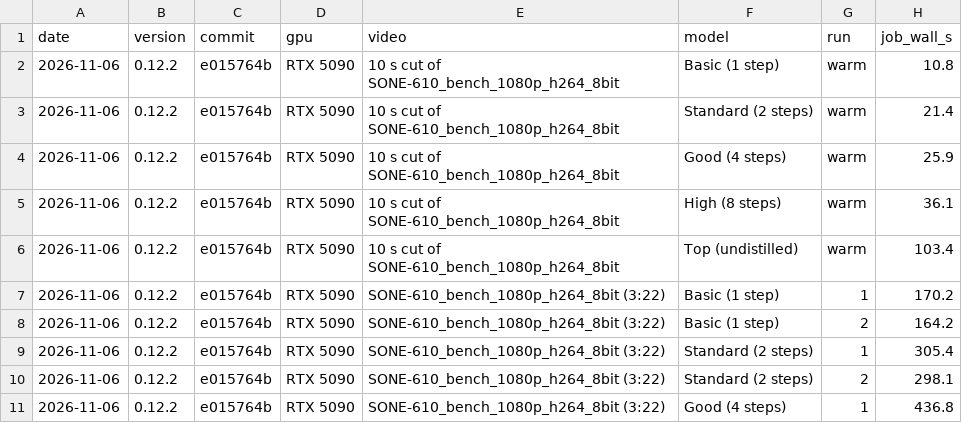
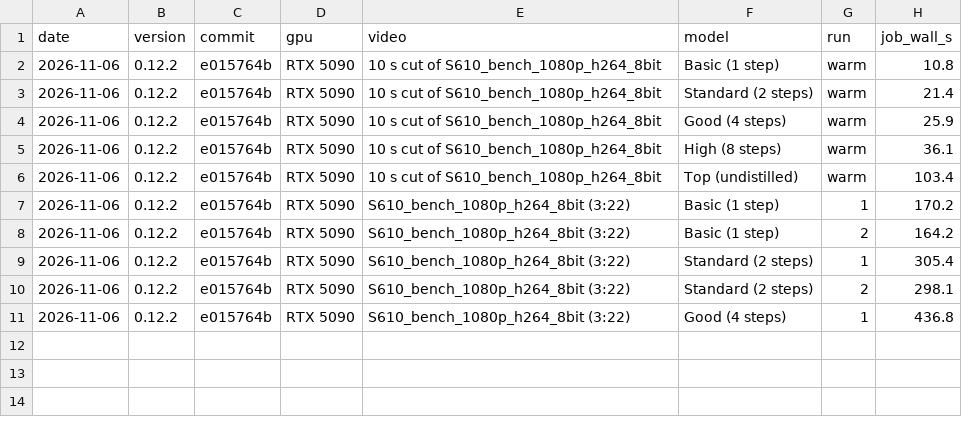
Before and after one commit to Kruk2/jasna, a CSV file: benchmarks/2026-11-06_ltx_model_speed.csv, drawn as a sheet; only a part is shown; the diff names each change by its address in the sheet, - before the commit and + after, or states it on an @@ line.

```diff
--- a/benchmarks/2026-11-06_ltx_model_speed.csv
+++ b/benchmarks/2026-11-06_ltx_model_speed.csv
-E2:E6 (video): 10 s cut of SONE-610_bench_1080p_h264_8bit
+E2:E6 (video): 10 s cut of S610_bench_1080p_h264_8bit
-E7:E11 (video): SONE-610_bench_1080p_h264_8bit (3:22)
+E7:E11 (video): S610_bench_1080p_h264_8bit (3:22)
```
Also changed, not shown: benchmarks/2026-10-28_ltx_vae_choices.csv, 51 other files.
